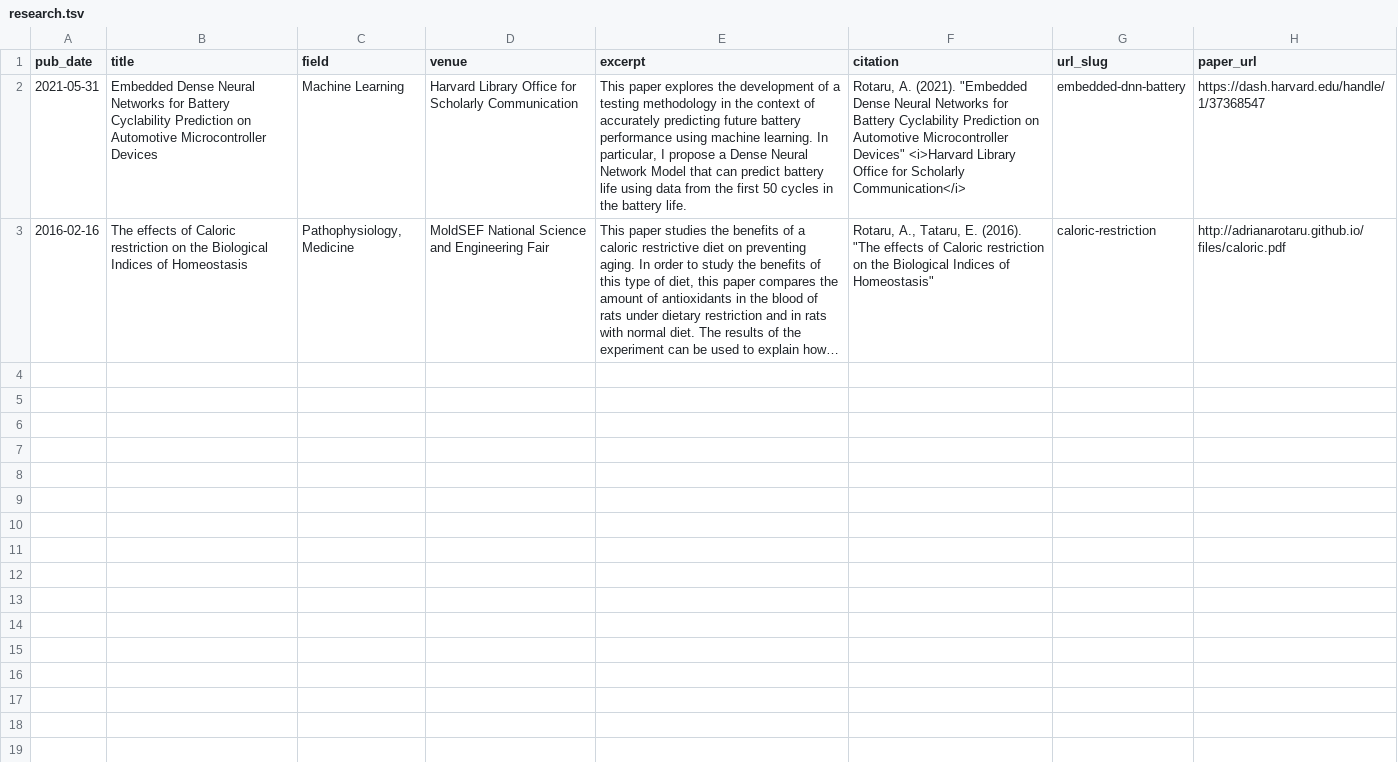
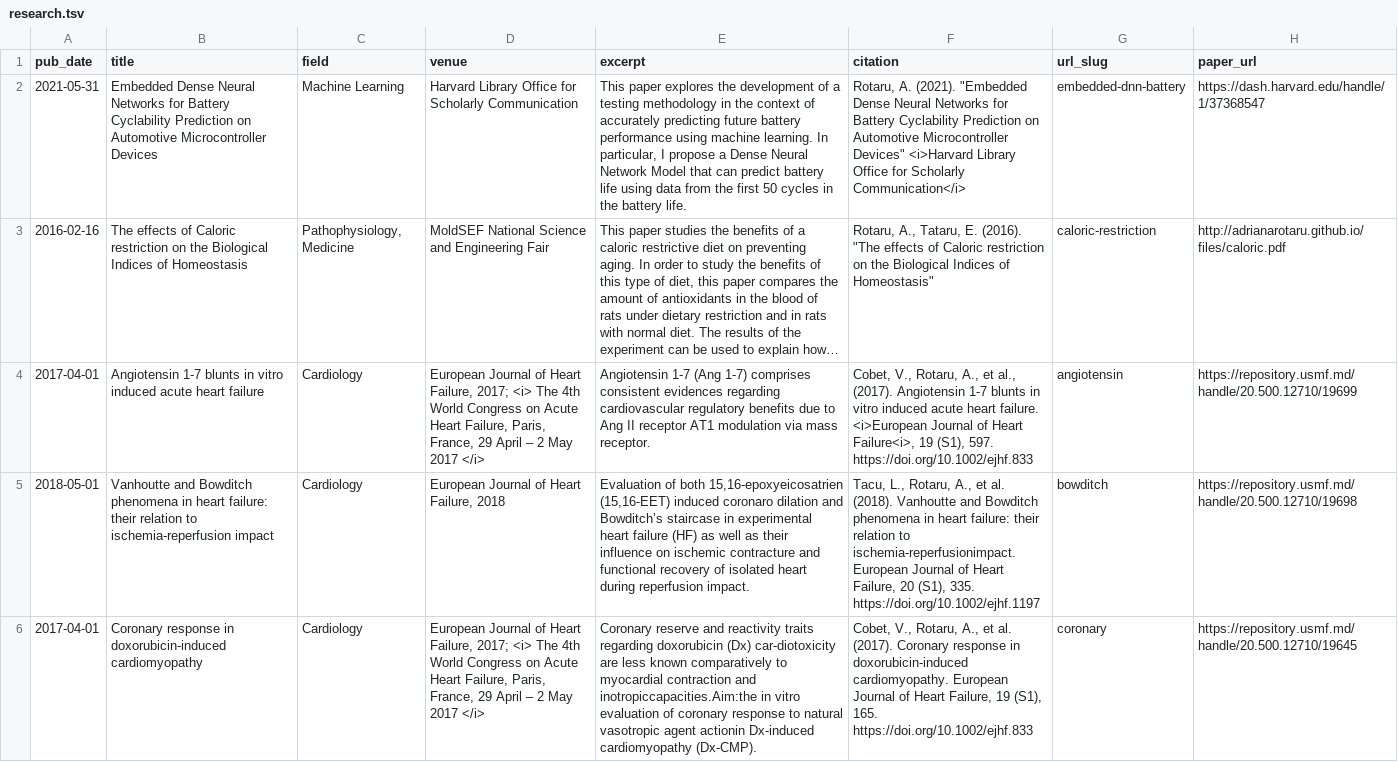
Before and after one commit to adrianarotaru/personal-website, a TSV file: markdown_generator/research.tsv, drawn as a sheet; long unchanged cells end in …; the diff names each change by its address in the sheet, - before the commit and + after, or states it on an @@ line.

Commit message:
added a few more research papers

```diff
--- a/markdown_generator/research.tsv
+++ b/markdown_generator/research.tsv
+row 4: 2017-04-01 | Angiotensin 1-7 blunts in vitro induced acute heart failure | Cardiology | European Journal of Heart Failure, 2017; <i> The 4th World Congress on Acute Heart Failure, Paris, France, 29 April – 2 May 2017 </i> | Angiotensin 1-7 (Ang 1-7) comprises consistent evidences regarding cardiovascular regulatory benefits due to Ang II receptor AT1 modulation via mass receptor. | Cobet, V., Rotaru, A., et al., (2017). Angiotensin 1-7 blunts in vitro induced acute heart failure. <i>European Journal of Heart Failure<i>, 19 (S1), 597. https://doi.org/10.1002/ejhf.833 | angiotensin | https://repository.usmf.md/handle/20.500.12710/19699
+row 5: 2018-05-01 | Vanhoutte and Bowditch phenomena in heart failure: their relation to ischemia-reperfusion impact | Cardiology | European Journal of Heart Failure, 2018 | Evaluation of both 15,16-epoxyeicosatrien (15,16-EET) induced coronaro dilation and Bowditch’s staircase in experimental heart failure (HF) as well as their influence on ischemic contracture and functional recovery of isolated heart during reperfusion impact. | Tacu, L., Rotaru, A., et al. (2018). Vanhoutte and Bowditch phenomena in heart failure: their relation to ischemia-reperfusionimpact. European Journal of Heart Failure, 20 (S1), 335. https://doi.org/10.1002/ejhf.1197 | bowditch | https://repository.usmf.md/handle/20.500.12710/19698
+row 6: 2017-04-01 | Coronary response in doxorubicin-induced cardiomyopathy | Cardiology | European Journal of Heart Failure, 2017; <i> The 4th World Congress on Acute Heart Failure, Paris, France, 29 April – 2 May 2017 </i> | Coronary reserve and reactivity traits regarding doxorubicin (Dx) car-diotoxicity are less known comparatively to myocardial contraction and inotropiccapacities.Aim:the in vitro evaluation of coronary response to natural vasotropic agent actionin Dx-induced cardiomyopathy (Dx-CMP). | Cobet, V., Rotaru, A., et al. (2017). Coronary response in doxorubicin-induced cardiomyopathy. European Journal of Heart Failure, 19 (S1), 165. https://doi.org/10.1002/ejhf.833 | coronary | https://repository.usmf.md/handle/20.500.12710/19645
```
Also changed, not shown: 3 other files.
